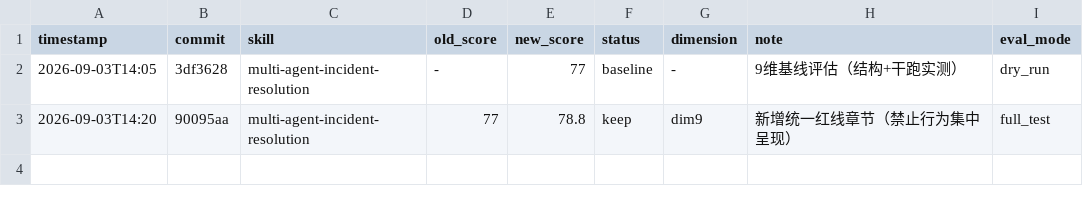
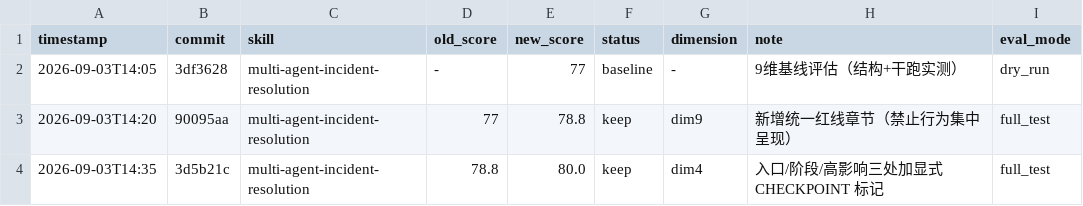
Before and after one commit to FlyAlpaca/multi-agent-incident-resolution, a TSV file: results.tsv, drawn as a sheet; the diff names each change by its address in the sheet, - before the commit and + after, or states it on an @@ line.

```diff
--- a/results.tsv
+++ b/results.tsv
+row 4: 2026-09-03T14:35 | 3d5b21c | multi-agent-incident-resolution | 78.8 | 80.0 | keep | dim4 | 入口/阶段/高影响三处加显式 CHECKPOINT 标记 | full_test
```
Also changed, not shown: 1 other file.
